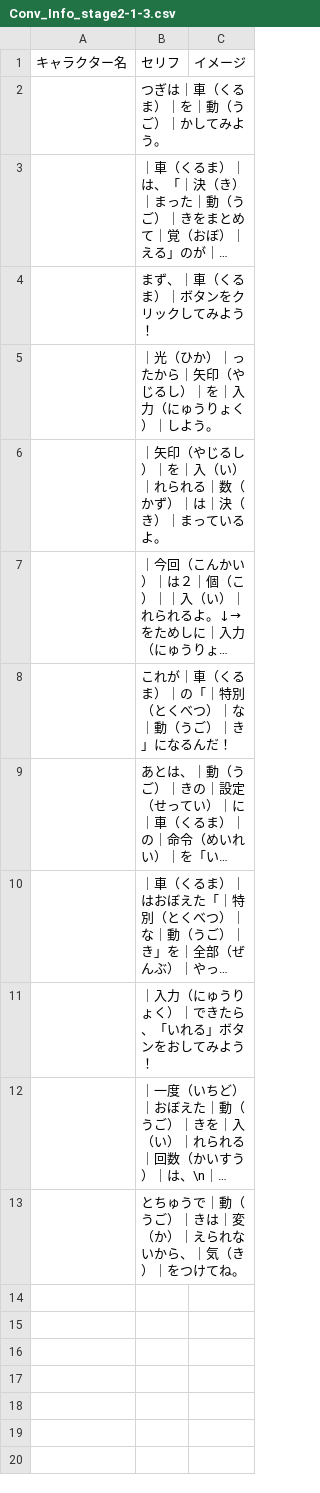
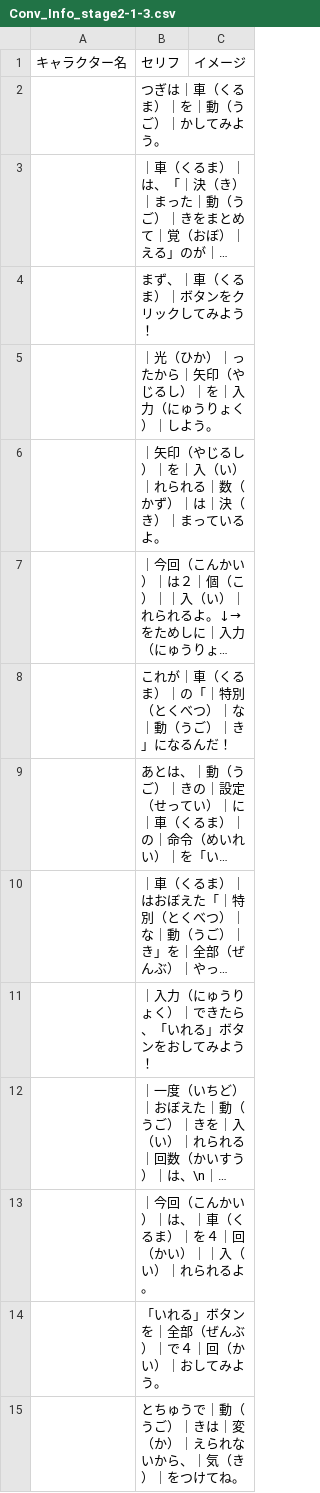
Before and after one commit to inouelab-waseda/unilab2025, a CSV file: unilab2025/bin/Debug/Conversation/Conv_Info_stage2-1-3.csv, drawn as a sheet; long unchanged cells end in …; the diff names each change by its address in the sheet, - before the commit and + after, or states it on an @@ line.

```diff
--- a/unilab2025/bin/Debug/Conversation/Conv_Info_stage2-1-3.csv
+++ b/unilab2025/bin/Debug/Conversation/Conv_Info_stage2-1-3.csv
+row 13:  | ｜今回（こんかい）｜は、｜車（くるま）｜を４｜回（かい）｜｜入（い）｜れられるよ。
+row 14:  | 「いれる」ボタンを｜全部（ぜんぶ）｜で４｜回（かい）｜おしてみよう。
```
Also changed, not shown: unilab2025/bin/Debug/Conversation/Conv_stage1-2.csv, unilab2025/bin/Debug/Conversation/Conv_stage8-3hint.csv, 14 other files.
